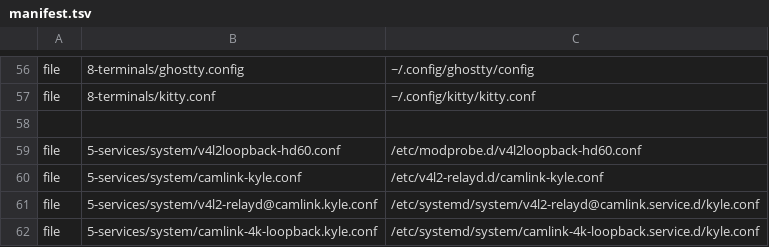
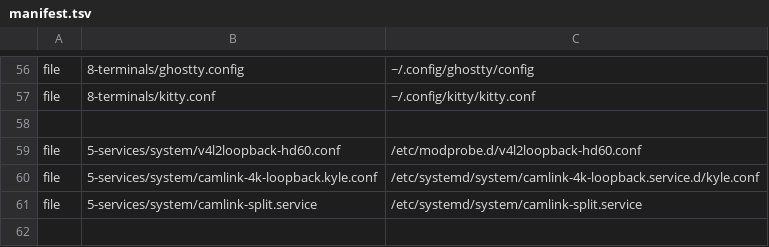
Before and after one commit to kyledoesdev/omarchy-setup, a TSV file: manifest.tsv, drawn as a sheet; only a part is shown, gaps mark what is left out.

Commit message:
Sync camlink-kyle.conf, camlink-split.service, v4l2-relayd@camlink.kyle.conf, README.md and 1 more
From omarchy by bin/sync.

D	5-services/system/camlink-kyle.conf
A	5-services/system/camlink-split.service
D	5-services/system/v4l2-relayd@camlink.kyle.conf
M	README.md
M	manifest.tsv

```diff
--- a/manifest.tsv
+++ b/manifest.tsv
@@ -59,4 +59,3 @@ file	8-terminals/kitty.conf	~/.config/kitty/kitty.conf
 file	5-services/system/v4l2loopback-hd60.conf	/etc/modprobe.d/v4l2loopback-hd60.conf
-file	5-services/system/camlink-kyle.conf	/etc/v4l2-relayd.d/camlink-kyle.conf
-file	5-services/system/v4l2-relayd@camlink.kyle.conf	/etc/systemd/system/v4l2-relayd@camlink.service.d/kyle.conf
 file	5-services/system/camlink-4k-loopback.kyle.conf	/etc/systemd/system/camlink-4k-loopback.service.d/kyle.conf
+file	5-services/system/camlink-split.service	/etc/systemd/system/camlink-split.service
```
Also changed, not shown: 4 other files.
